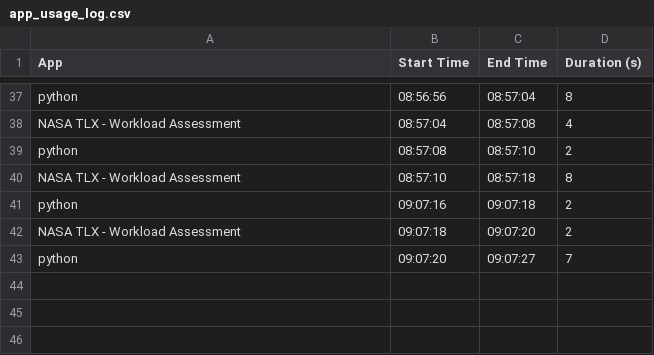
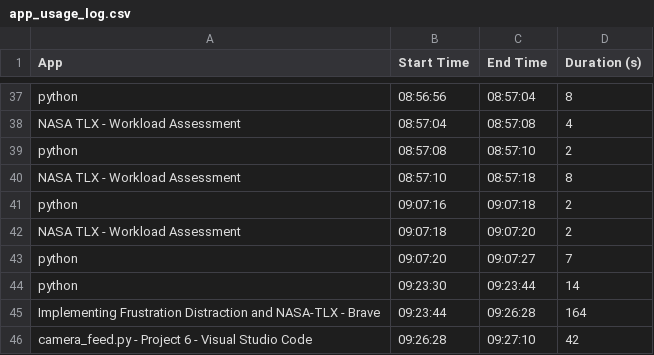
Before and after one commit to takkar94/Project-6-Advanced-Software-Engineering, a CSV file: app_usage_log.csv, drawn as a sheet; only a part is shown, gaps mark what is left out; the diff names each change by its address in the sheet, - before the commit and + after, or states it on an @@ line.

Commit message:
improved the code for camera feed

```diff
--- a/app_usage_log.csv
+++ b/app_usage_log.csv
+row 44: python | 09:23:30 | 09:23:44 | 14
+row 45: Implementing Frustration Distraction and NASA-TLX - Brave | 09:23:44 | 09:26:28 | 164
+row 46: camera_feed.py - Project 6 - Visual Studio Code | 09:26:28 | 09:27:10 | 42
```
Also changed, not shown: 3 other files.
